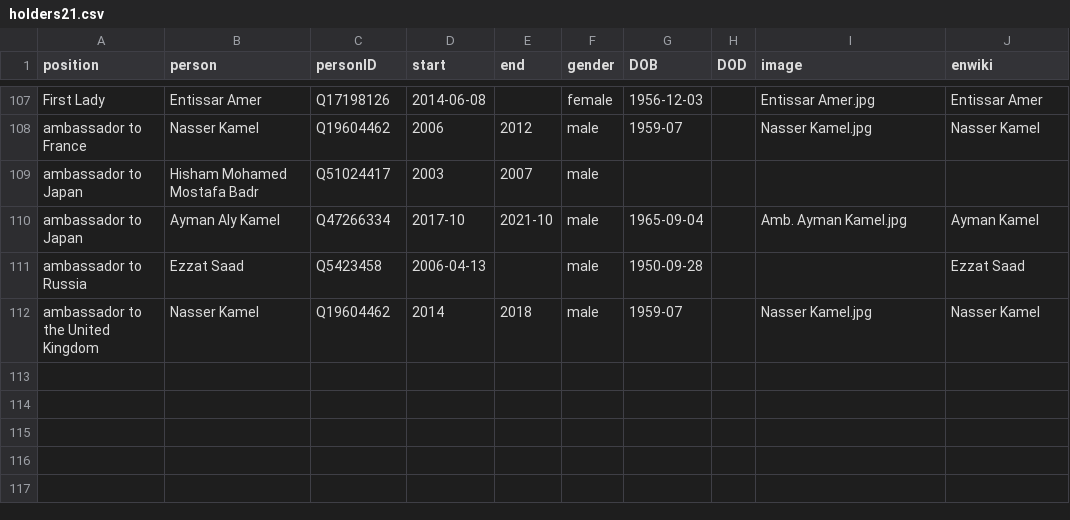
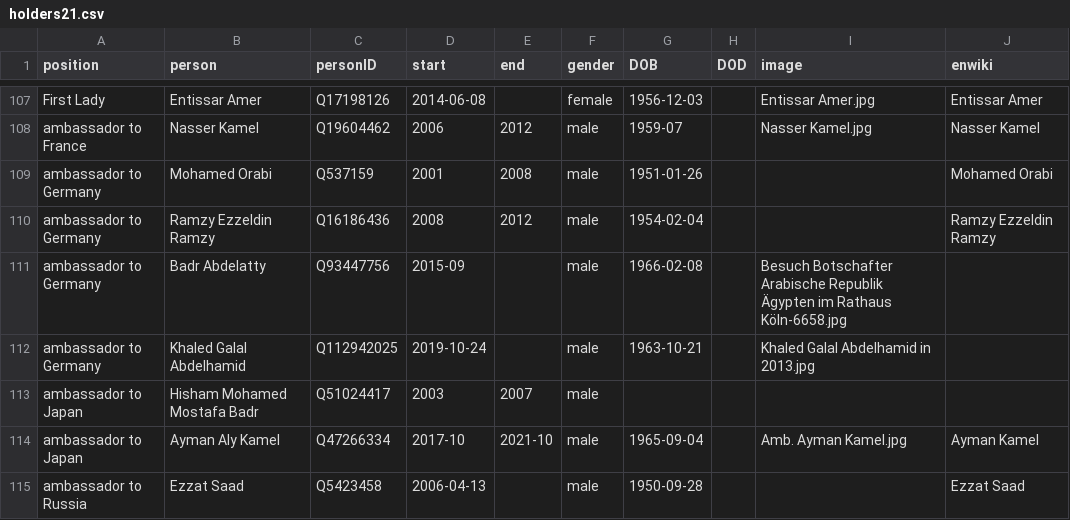
Before and after one commit to every-politician-scrapers/egypt-ministers, a CSV file: html/holders21.csv, drawn as a sheet; only a part is shown, gaps mark what is left out; the shorter side is filled out with more unchanged rows; the diff names each change by its address in the sheet, - before the commit and + after, or states it on an @@ line.

```diff
--- a/html/holders21.csv
+++ b/html/holders21.csv
+row 109: ambassador to Germany | Mohamed Orabi | Q537159 | 2001 | 2008 | male | 1951-01-26 |  |  | Mohamed Orabi
+row 110: ambassador to Germany | Ramzy Ezzeldin Ramzy | Q16186436 | 2008 | 2012 | male | 1954-02-04 |  |  | Ramzy Ezzeldin Ramzy
+row 111: ambassador to Germany | Badr Abdelatty | Q93447756 | 2015-09 |  | male | 1966-02-08 |  | Besuch Botschafter Arabische Republik Ägypten im Rathaus Köln-6658.jpg
+row 112: ambassador to Germany | Khaled Galal Abdelhamid | Q112942025 | 2019-10-24 |  | male | 1963-10-21 |  | Khaled Galal Abdelhamid in 2013.jpg
```
Also changed, not shown: 1 other file.
